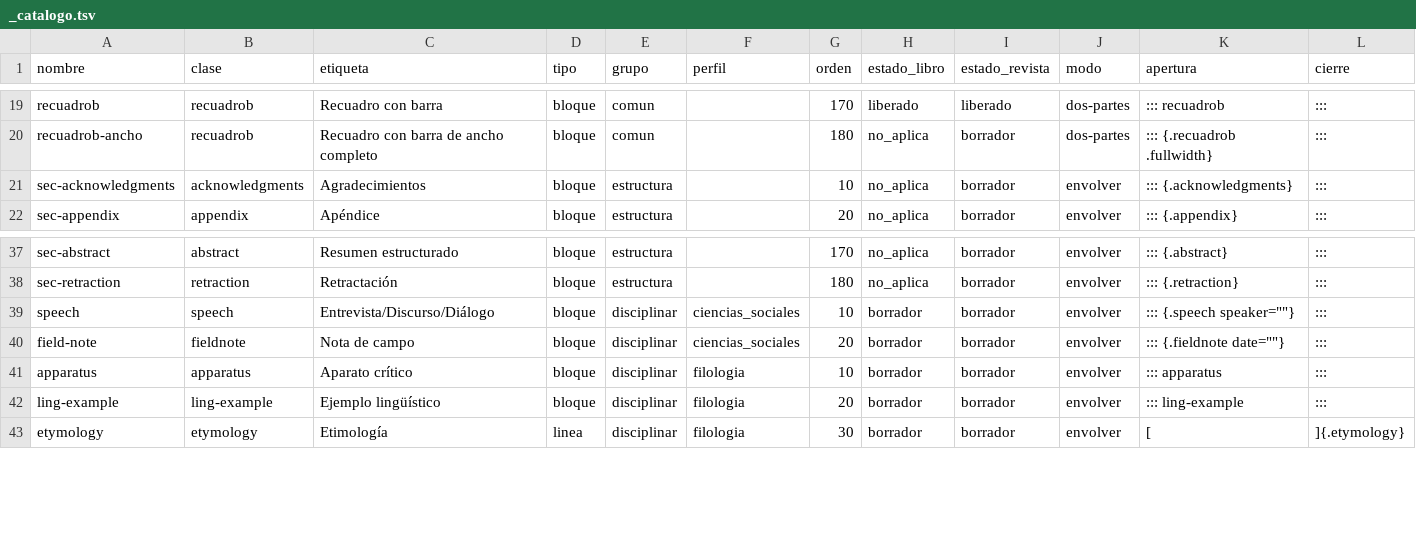
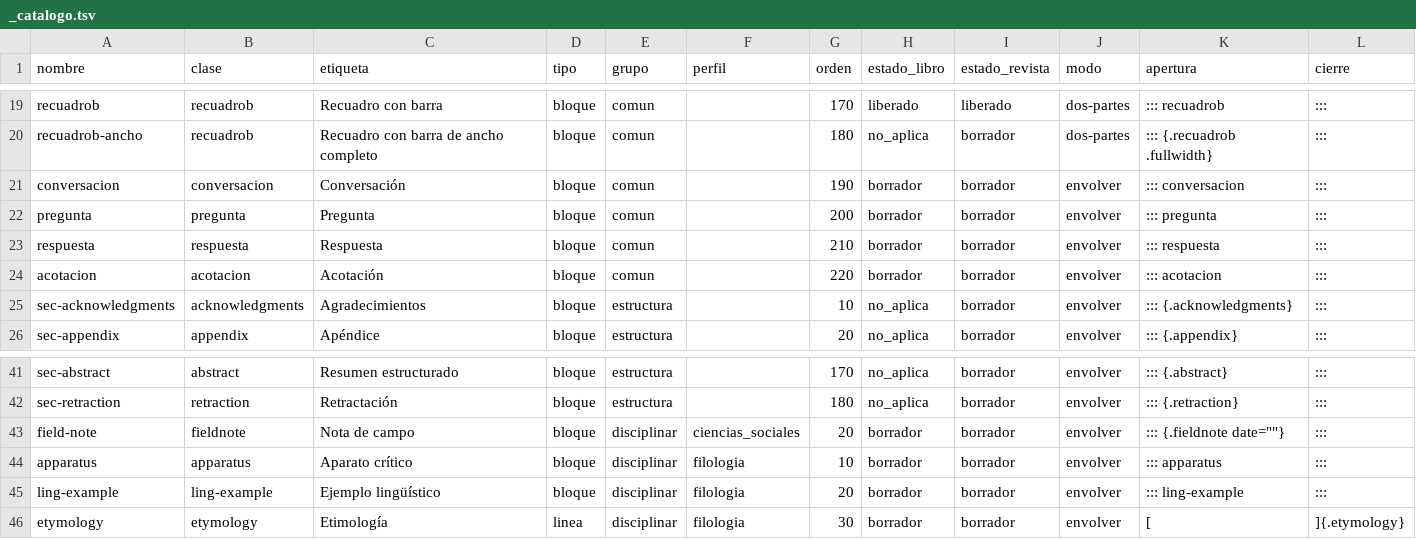
Before and after one commit to albertomoyano/gbpublisher, a TSV file: .hidden/shortcodes/_catalogo.tsv, drawn as a sheet; only a part is shown, gaps mark what is left out; removed rows and columns are numbered as before the commit, all else as after; the diff names each change by its address in the sheet, - before the commit and + after, or states it on an @@ line.

```diff
--- a/.hidden/shortcodes/_catalogo.tsv
+++ b/.hidden/shortcodes/_catalogo.tsv
+row 21: conversacion | conversacion | Conversación | bloque | comun |  | 190 | borrador | borrador | envolver | ::: conversacion | :::
+row 22: pregunta | pregunta | Pregunta | bloque | comun |  | 200 | borrador | borrador | envolver | ::: pregunta | :::
+row 23: respuesta | respuesta | Respuesta | bloque | comun |  | 210 | borrador | borrador | envolver | ::: respuesta | :::
+row 24: acotacion | acotacion | Acotación | bloque | comun |  | 220 | borrador | borrador | envolver | ::: acotacion | :::
-row 39: speech | speech | Entrevista/Discurso/Diálogo | bloque | disciplinar | ciencias_sociales | 10 | borrador | borrador | envolver | ::: {.speech speaker=""} | :::
```
Also changed, not shown: 28 other files.
